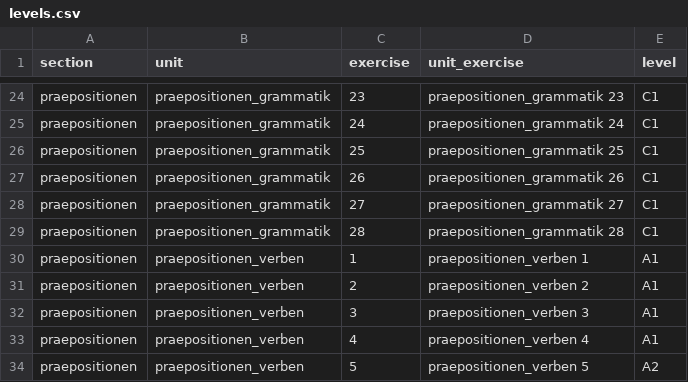
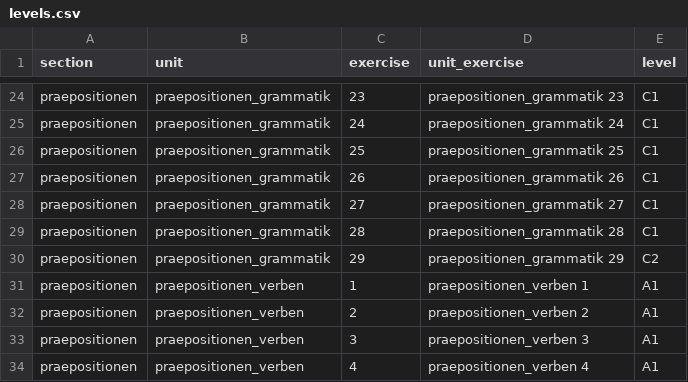
Before and after one commit to cbjcamus/Sievers-Study-Hall, a CSV file: data/datasets/other/levels.csv, drawn as a sheet; only a part is shown, gaps mark what is left out; the shorter side is filled out with more unchanged rows.

```diff
--- a/data/datasets/other/levels.csv
+++ b/data/datasets/other/levels.csv
@@ -29,2 +29,3 @@ praepositionen,praepositionen_grammatik,27,praepositionen_grammatik 27,C1
 praepositionen,praepositionen_grammatik,28,praepositionen_grammatik 28,C1
+praepositionen,praepositionen_grammatik,29,praepositionen_grammatik 29,C2
 praepositionen,praepositionen_verben,1,praepositionen_verben 1,A1
```
Also changed, not shown: data/datasets/praepositionen/praepositionen_adjektive.csv, data/datasets/praepositionen/praepositionen_grammatik.csv, 18 other files.
